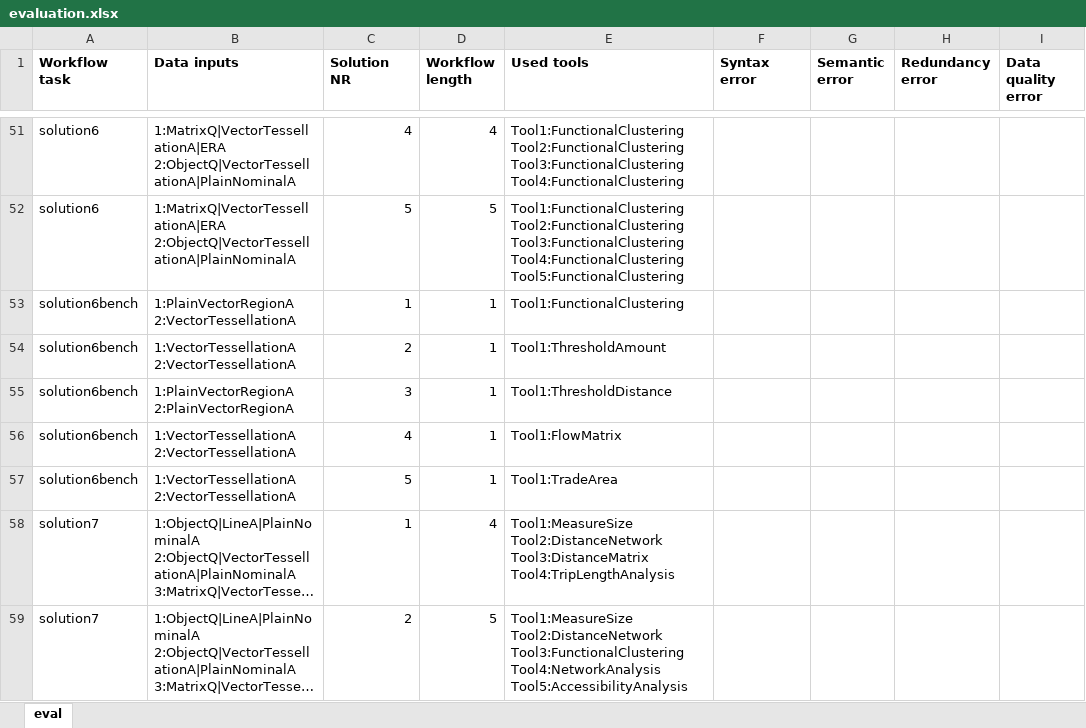
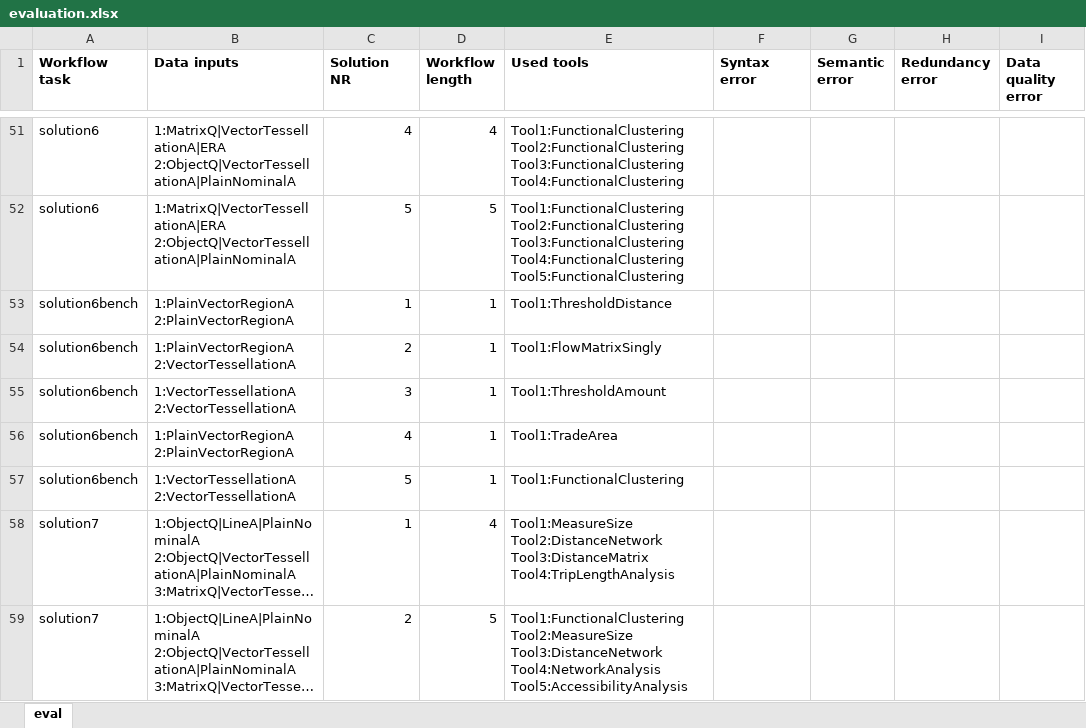
Before and after one commit to simonscheider/QuAnGIS, an Excel workbook: WorkflowSynthesis/flowmap/evaluation/evaluation.xlsx, sheet eval, drawn as a sheet; only a part is shown, gaps mark what is left out; long unchanged cells end in …; values as stored, in another font and other column widths than the file's, no borders; the diff covers the shown part only; the diff names each change by its address in the sheet, - before the commit and + after, or states it on an @@ line.

```diff
--- a/WorkflowSynthesis/flowmap/evaluation/evaluation.xlsx (sheet eval)
+++ b/WorkflowSynthesis/flowmap/evaluation/evaluation.xlsx (sheet eval)
-B53 (Data inputs): 1:PlainVectorRegionA 2:VectorTessellationA
+B53 (Data inputs): 1:PlainVectorRegionA 2:PlainVectorRegionA
-E53 (Used tools): Tool1:FunctionalClustering
+E53 (Used tools): Tool1:ThresholdDistance
-B54 (Data inputs): 1:VectorTessellationA 2:VectorTessellationA
+B54 (Data inputs): 1:PlainVectorRegionA 2:VectorTessellationA
-E54 (Used tools): Tool1:ThresholdAmount
+E54 (Used tools): Tool1:FlowMatrixSingly
-B55 (Data inputs): 1:PlainVectorRegionA 2:PlainVectorRegionA
+B55 (Data inputs): 1:VectorTessellationA 2:VectorTessellationA
-E55 (Used tools): Tool1:ThresholdDistance
+E55 (Used tools): Tool1:ThresholdAmount
-B56 (Data inputs): 1:VectorTessellationA 2:VectorTessellationA
+B56 (Data inputs): 1:PlainVectorRegionA 2:PlainVectorRegionA
-E56 (Used tools): Tool1:FlowMatrix
+E56 (Used tools): Tool1:TradeArea
-E57 (Used tools): Tool1:TradeArea
+E57 (Used tools): Tool1:FunctionalClustering
-E59 (Used tools): Tool1:MeasureSize Tool2:DistanceNetwork Tool3:FunctionalClustering Tool4:NetworkAnalysis Tool5:AccessibilityAnalysis
+E59 (Used tools): Tool1:FunctionalClustering Tool2:MeasureSize Tool3:DistanceNetwork Tool4:NetworkAnalysis Tool5:AccessibilityAnalysis
```
Also changed, not shown: 20 added rows and 111 edited cells elsewhere in this sheet, 35 other files.
